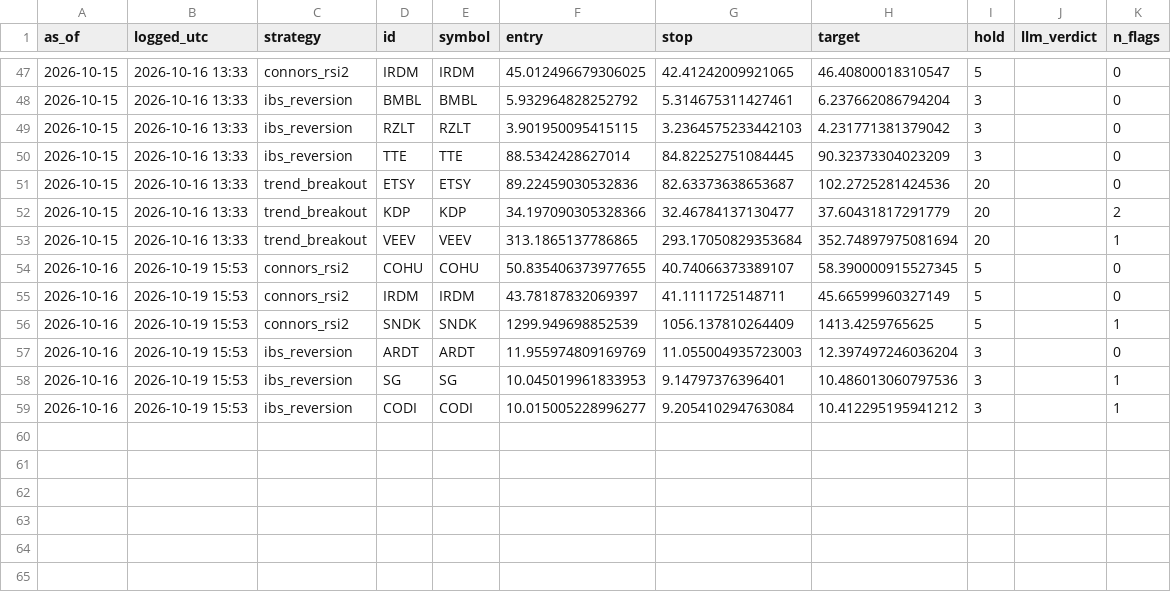
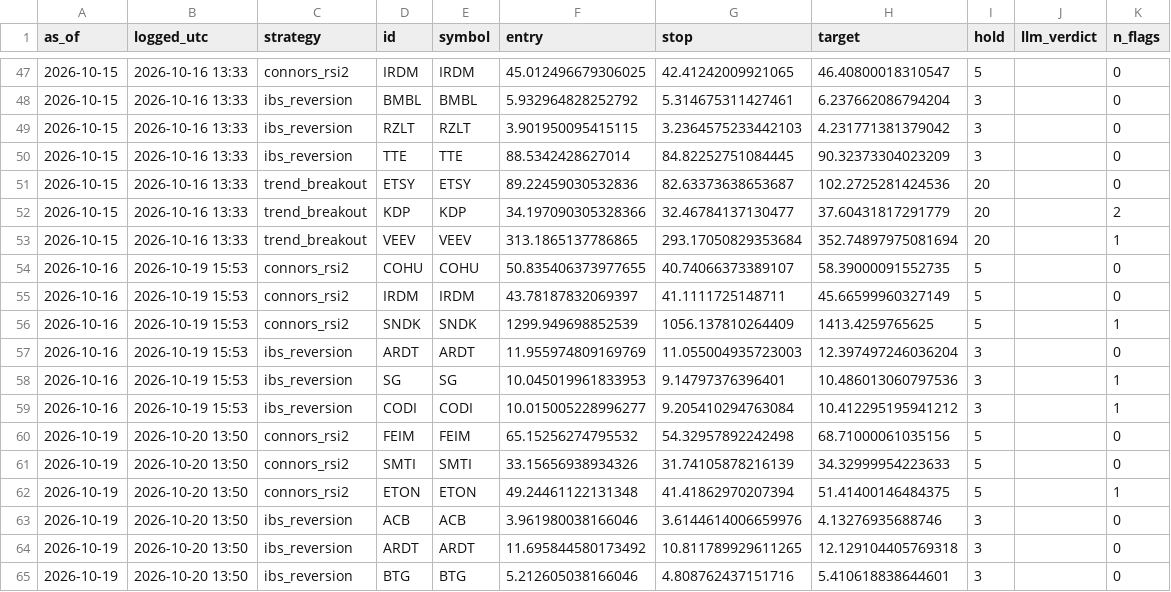
Before and after one commit to crtech-website/stock-screener-agent, a CSV file: market-scanner/ledger/stocks.csv, drawn as a sheet; only a part is shown, gaps mark what is left out.

```diff
--- a/market-scanner/ledger/stocks.csv
+++ b/market-scanner/ledger/stocks.csv
@@ -53,3 +53,3 @@ as_of,logged_utc,strategy,id,symbol,entry,stop,target,hold,llm_verdict,n_flags
 2026-10-15,2026-10-16 13:33,trend_breakout,VEEV,VEEV,313.1865137786865,293.17050829353684,352.74897975081694,20,,1
-2026-10-16,2026-10-19 15:53,connors_rsi2,COHU,COHU,50.835406373977655,40.74066373389107,58.390000915527345,5,,0
+2026-10-16,2026-10-19 15:53,connors_rsi2,COHU,COHU,50.835406373977655,40.74066373389107,58.39000091552735,5,,0
 2026-10-16,2026-10-19 15:53,connors_rsi2,IRDM,IRDM,43.78187832069397,41.1111725148711,45.66599960327149,5,,0
@@ -59 +59,7 @@ as_of,logged_utc,strategy,id,symbol,entry,stop,target,hold,llm_verdict,n_flags
 2026-10-16,2026-10-19 15:53,ibs_reversion,CODI,CODI,10.015005228996277,9.205410294763084,10.412295195941212,3,,1
+2026-10-19,2026-10-20 13:50,connors_rsi2,FEIM,FEIM,65.15256274795532,54.32957892242498,68.71000061035156,5,,0
+2026-10-19,2026-10-20 13:50,connors_rsi2,SMTI,SMTI,33.15656938934326,31.74105878216139,34.32999954223633,5,,0
+2026-10-19,2026-10-20 13:50,connors_rsi2,ETON,ETON,49.24461122131348,41.41862970207394,51.41400146484375,5,,1
+2026-10-19,2026-10-20 13:50,ibs_reversion,ACB,ACB,3.961980038166046,3.6144614006659976,4.13276935688746,3,,0
+2026-10-19,2026-10-20 13:50,ibs_reversion,ARDT,ARDT,11.695844580173492,10.811789929611265,12.129104405769318,3,,0
+2026-10-19,2026-10-20 13:50,ibs_reversion,BTG,BTG,5.212605038166046,4.808762437151716,5.410618838644601,3,,0
```
Also changed, not shown: 1 other file.
